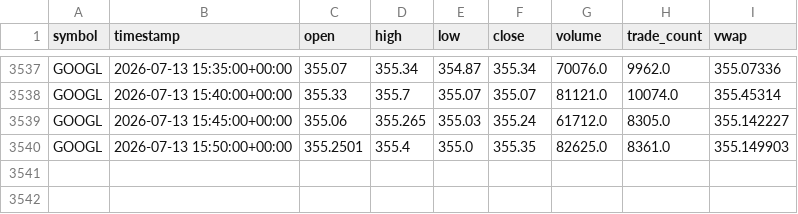
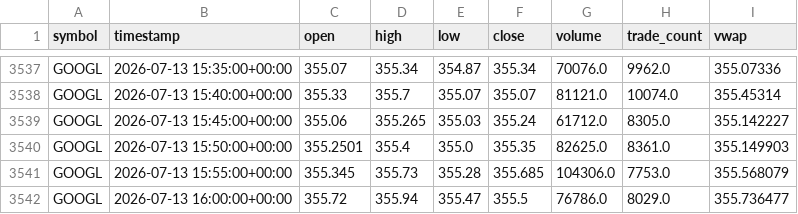
Before and after one commit to reedtrela09/AI-DayTrader, a CSV file: data/raw/GOOGL_5min.csv, drawn as a sheet; only a part is shown, gaps mark what is left out; the diff names each change by its address in the sheet, - before the commit and + after, or states it on an @@ line.

```diff
--- a/data/raw/GOOGL_5min.csv
+++ b/data/raw/GOOGL_5min.csv
+row 3541: GOOGL | 2026-07-13 15:55:00+00:00 | 355.345 | 355.73 | 355.28 | 355.685 | 104306.0 | 7753.0 | 355.568079
+row 3542: GOOGL | 2026-07-13 16:00:00+00:00 | 355.72 | 355.94 | 355.47 | 355.5 | 76786.0 | 8029.0 | 355.736477
```
Also changed, not shown: data/raw/AAPL_5min.csv, data/raw/AMZN_5min.csv, 18 other files.
